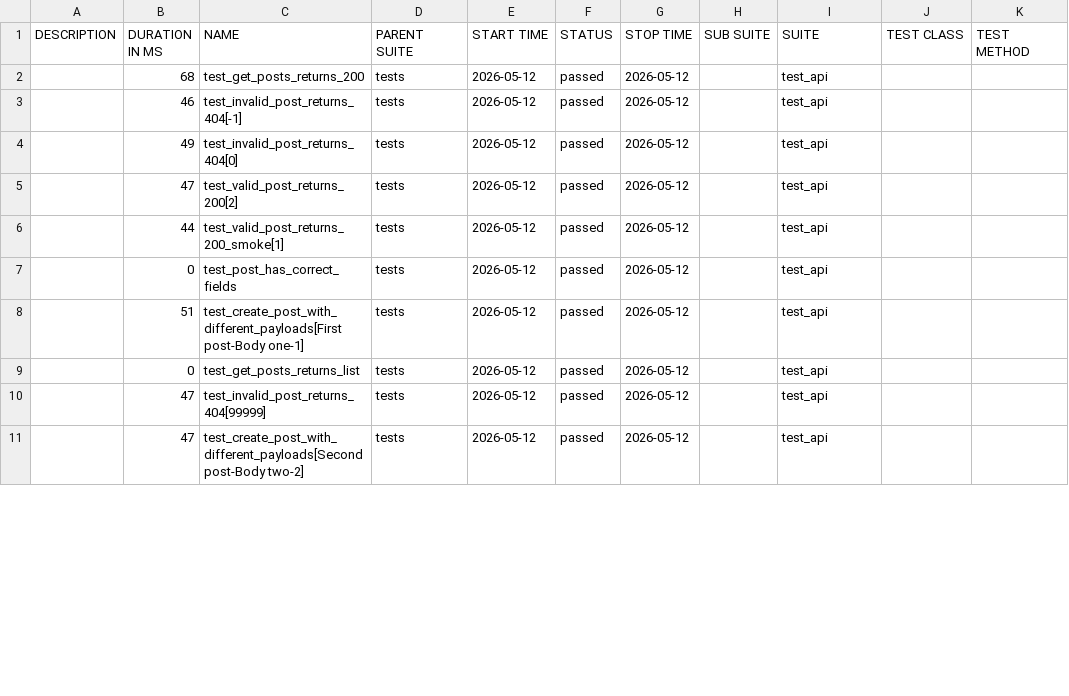
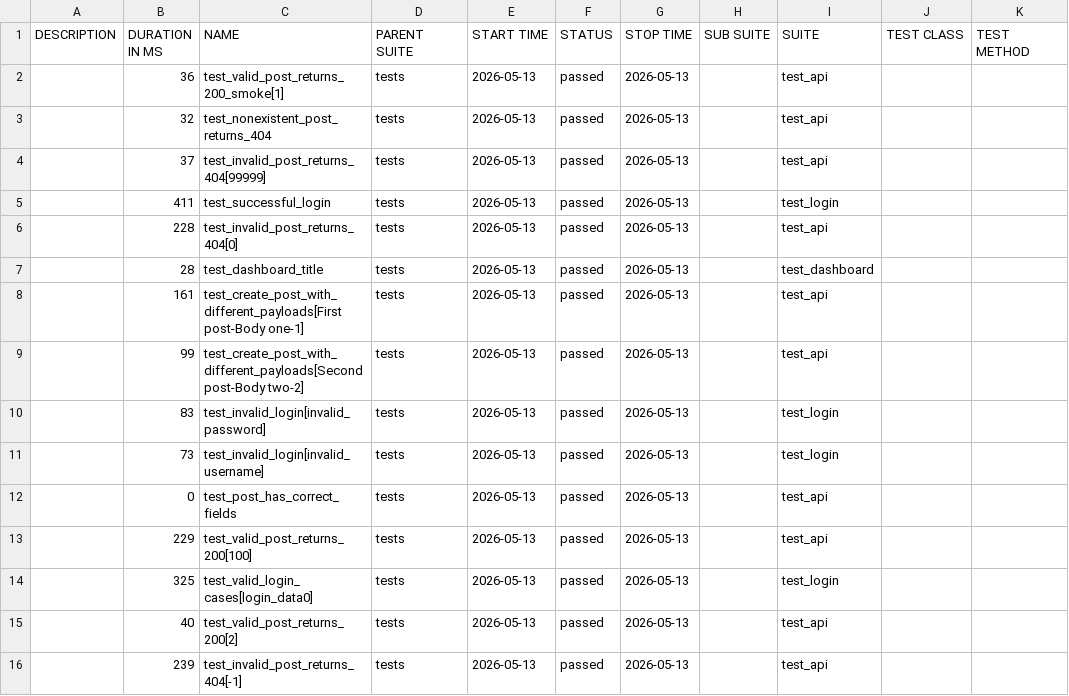
Before and after one commit to radekmeloun/testing_lessons, a CSV file: regression/data/suites.csv, drawn as a sheet; only a part is shown; the diff covers the shown part only.

```diff
--- a/regression/data/suites.csv
+++ b/regression/data/suites.csv
@@ -1,11 +1,16 @@
 "DESCRIPTION","DURATION IN MS","NAME","PARENT SUITE","START TIME","STATUS","STOP TIME","SUB SUITE","SUITE","TEST CLASS","TEST METHOD"
-"","68","test_get_posts_returns_200","tests","2026-05-12","passed","2026-05-12","","test_api","",""
-"","46","test_invalid_post_returns_404[-1]","tests","2026-05-12","passed","2026-05-12","","test_api","",""
-"","49","test_invalid_post_returns_404[0]","tests","2026-05-12","passed","2026-05-12","","test_api","",""
-"","47","test_valid_post_returns_200[2]","tests","2026-05-12","passed","2026-05-12","","test_api","",""
-"","44","test_valid_post_returns_200_smoke[1]","tests","2026-05-12","passed","2026-05-12","","test_api","",""
-"","0","test_post_has_correct_fields","tests","2026-05-12","passed","2026-05-12","","test_api","",""
-"","51","test_create_post_with_different_payloads[First post-Body one-1]","tests","2026-05-12","passed","2026-05-12","","test_api","",""
-"","0","test_get_posts_returns_list","tests","2026-05-12","passed","2026-05-12","","test_api","",""
-"","47","test_invalid_post_returns_404[99999]","tests","2026-05-12","passed","2026-05-12","","test_api","",""
-"","47","test_create_post_with_different_payloads[Second post-Body two-2]","tests","2026-05-12","passed","2026-05-12","","test_api","",""
+"","36","test_valid_post_returns_200_smoke[1]","tests","2026-05-13","passed","2026-05-13","","test_api","",""
+"","32","test_nonexistent_post_returns_404","tests","2026-05-13","passed","2026-05-13","","test_api","",""
+"","37","test_invalid_post_returns_404[99999]","tests","2026-05-13","passed","2026-05-13","","test_api","",""
+"","411","test_successful_login","tests","2026-05-13","passed","2026-05-13","","test_login","",""
+"","228","test_invalid_post_returns_404[0]","tests","2026-05-13","passed","2026-05-13","","test_api","",""
+"","28","test_dashboard_title","tests","2026-05-13","passed","2026-05-13","","test_dashboard","",""
+"","161","test_create_post_with_different_payloads[First post-Body one-1]","tests","2026-05-13","passed","2026-05-13","","test_api","",""
+"","99","test_create_post_with_different_payloads[Second post-Body two-2]","tests","2026-05-13","passed","2026-05-13","","test_api","",""
+"","83","test_invalid_login[invalid_password]","tests","2026-05-13","passed","2026-05-13","","test_login","",""
+"","73","test_invalid_login[invalid_username]","tests","2026-05-13","passed","2026-05-13","","test_login","",""
+"","0","test_post_has_correct_fields","tests","2026-05-13","passed","2026-05-13","","test_api","",""
+"","229","test_valid_post_returns_200[100]","tests","2026-05-13","passed","2026-05-13","","test_api","",""
+"","325","test_valid_login_cases[login_data0]","tests","2026-05-13","passed","2026-05-13","","test_login","",""
+"","40","test_valid_post_returns_200[2]","tests","2026-05-13","passed","2026-05-13","","test_api","",""
+"","239","test_invalid_post_returns_404[-1]","tests","2026-05-13","passed","2026-05-13","","test_api","",""
```
Also changed, not shown: 1 added row, 6 removed rows and 17 edited cells elsewhere in this file, 40 other files.
